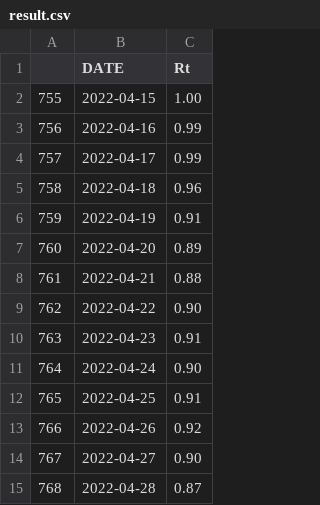
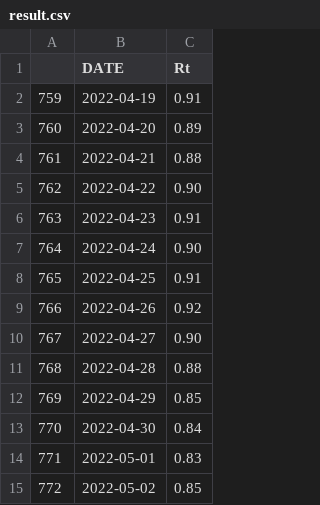
Before and after one commit to amcaw/reproduction_rate, a CSV file: result.csv, drawn as a sheet.

```diff
--- a/result.csv
+++ b/result.csv
@@ -1,6 +1,2 @@
 "","DATE","Rt"
-"755","2022-04-15","1.00"
-"756","2022-04-16","0.99"
-"757","2022-04-17","0.99"
-"758","2022-04-18","0.96"
 "759","2022-04-19","0.91"
@@ -14,2 +10,6 @@
 "767","2022-04-27","0.90"
-"768","2022-04-28","0.87"
+"768","2022-04-28","0.88"
+"769","2022-04-29","0.85"
+"770","2022-04-30","0.84"
+"771","2022-05-01","0.83"
+"772","2022-05-02","0.85"
```
